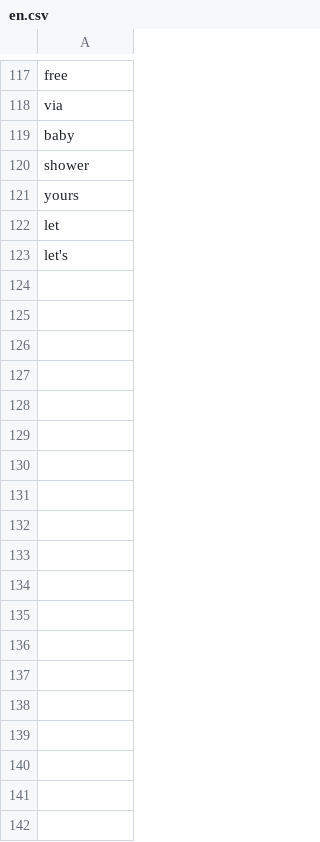
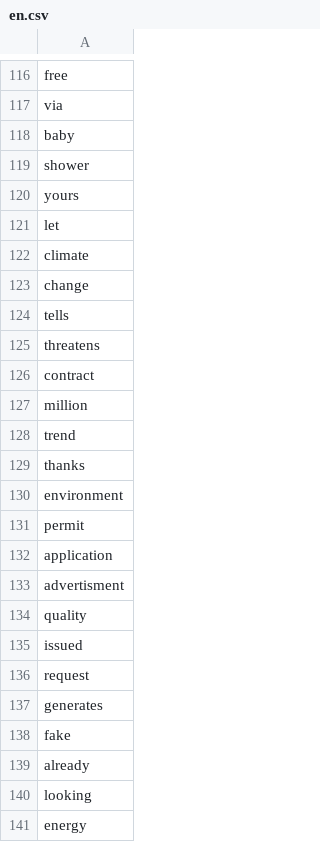
Before and after one commit to weblyzard/ewrt, a CSV file: src/eWRT/stat/language/data/en.csv, drawn as a sheet; only a part is shown, gaps mark what is left out; the diff covers the shown part only.

```diff
--- a/src/eWRT/stat/language/data/en.csv
+++ b/src/eWRT/stat/language/data/en.csv
@@ -122,2 +121,21 @@ yours
 let
-let's
+climate
+change
+tells
+threatens
+contract
+million
+trend
+thanks
+environment
+permit
+application
+advertisment
+quality
+issued
+request
+generates
+fake
+already
+looking
+energy
```
Also changed, not shown: 20 added rows, 1 removed row and 2 edited cells elsewhere in this file, src/eWRT/stat/language/data/de.csv, 1 other file.
